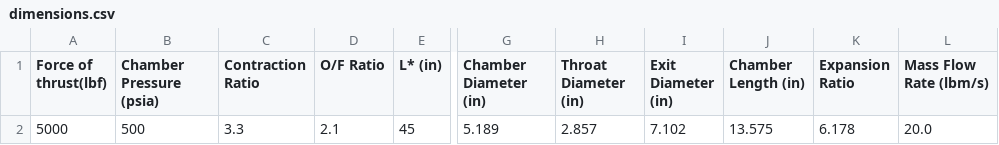
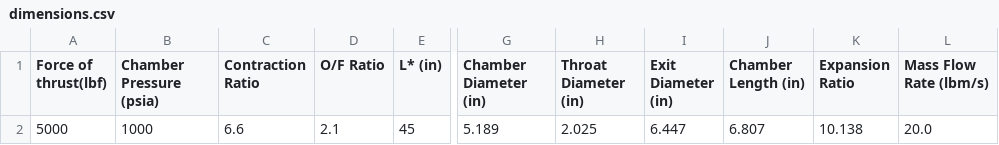
Before and after one commit to PURPL-Purdue/Turbopump, a CSV file: TCA/TCA Sizing Code Files/Dimensions CSV/dimensions.csv, drawn as a sheet; only a part is shown, gaps mark what is left out; the diff names each change by its address in the sheet, - before the commit and + after, or states it on an @@ line.

```diff
--- a/TCA/TCA Sizing Code Files/Dimensions CSV/dimensions.csv
+++ b/TCA/TCA Sizing Code Files/Dimensions CSV/dimensions.csv
-B2 (Chamber Pressure (psia)): 500
+B2 (Chamber Pressure (psia)): 1000
-C2 (Contraction Ratio): 3.3
+C2 (Contraction Ratio): 6.6
-H2 (Throat Diameter (in)): 2.857
+H2 (Throat Diameter (in)): 2.025
-I2 (Exit Diameter (in)): 7.102
+I2 (Exit Diameter (in)): 6.447
-J2 (Chamber Length (in)): 13.575
+J2 (Chamber Length (in)): 6.807
-K2 (Expansion Ratio): 6.178
+K2 (Expansion Ratio): 10.138
```
Also changed, not shown: 7 other files.
